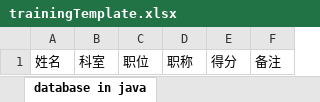
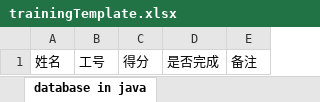
Before and after one commit to zhexinjia/NursingManagement, an Excel workbook: exportTestFiles/trainingTemplate.xlsx, sheet database in java, drawn as a sheet; values as stored, in another font and other column widths than the file's, no borders; removed rows and columns are numbered as before the commit, all else as after; the diff names each change by its address in the sheet, - before the commit and + after, or states it on an @@ line.

```diff
--- a/exportTestFiles/trainingTemplate.xlsx (sheet database in java)
+++ b/exportTestFiles/trainingTemplate.xlsx (sheet database in java)
-column B, row 1: 科室
-column C, row 1: 职位
-column D, row 1: 职称
+column B, row 1: 工号
+column D, row 1: 是否完成
```
Also changed, not shown: exportTestFiles/SingleQATemplate.xlsx, exportTestFiles/multiQATemplate.xlsx, 32 other files.
